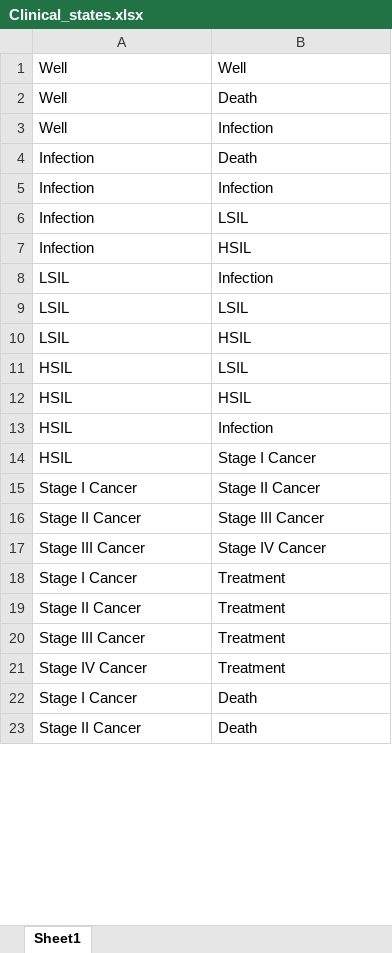
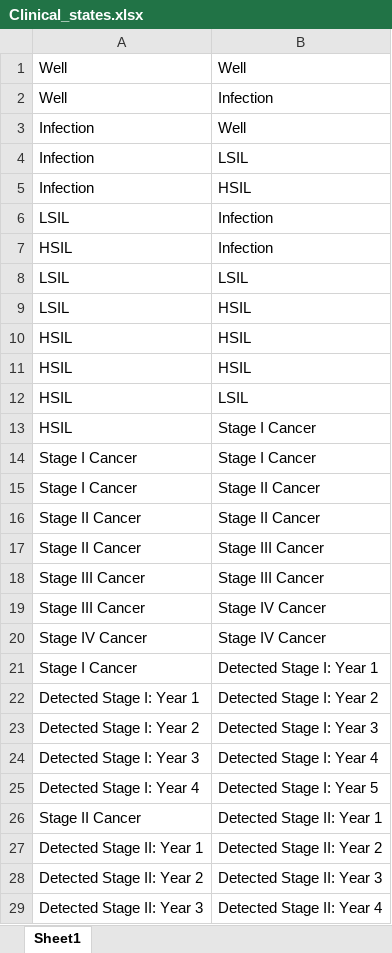
Before and after one commit to jSoboil/Dissertation, an Excel workbook: Markov_DAG/Clinical_states.xlsx, sheet Sheet1, drawn as a sheet; only a part is shown; values as stored, in another font and other column widths than the file's, no borders; removed rows and columns are numbered as before the commit, all else as after; the diff covers the shown part only; the diff names each change by its address in the sheet, - before the commit and + after, or states it on an @@ line.

```diff
--- a/Markov_DAG/Clinical_states.xlsx (sheet Sheet1)
+++ b/Markov_DAG/Clinical_states.xlsx (sheet Sheet1)
-row 2: Well | Death
-B3: Death
+B3: Well
-row 5: Infection | Infection
@@ row 13 moved to row 7: HSIL @@
@@ row 12 moved to row 10: HSIL @@
+row 11: HSIL | HSIL
+row 14: Stage I Cancer | Stage I Cancer
+row 16: Stage II Cancer | Stage II Cancer
+row 18: Stage III Cancer | Stage III Cancer
-row 18: Stage I Cancer | Treatment
-row 19: Stage II Cancer | Treatment
-row 20: Stage III Cancer | Treatment
-B20: Treatment
+B20: Stage IV Cancer
-B21: Death
+B21: Detected Stage I: Year 1
+row 22: Detected Stage I: Year 1 | Detected Stage I: Year 2
+row 23: Detected Stage I: Year 2 | Detected Stage I: Year 3
+row 24: Detected Stage I: Year 3 | Detected Stage I: Year 4
+row 25: Detected Stage I: Year 4 | Detected Stage I: Year 5
-B26: Death
+B26: Detected Stage II: Year 1
+row 27: Detected Stage II: Year 1 | Detected Stage II: Year 2
+row 28: Detected Stage II: Year 2 | Detected Stage II: Year 3
+row 29: Detected Stage II: Year 3 | Detected Stage II: Year 4
```
Also changed, not shown: 13 added rows, 7 removed rows and 2 edited cells elsewhere in this sheet, 3 other files.
